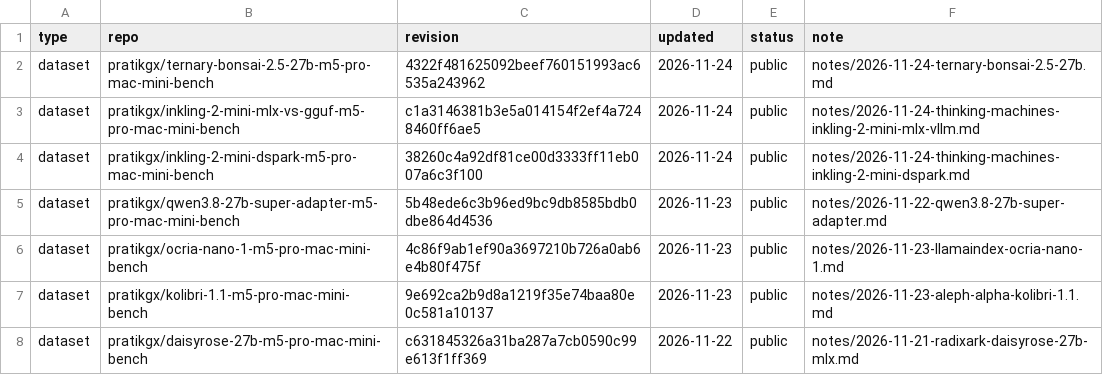
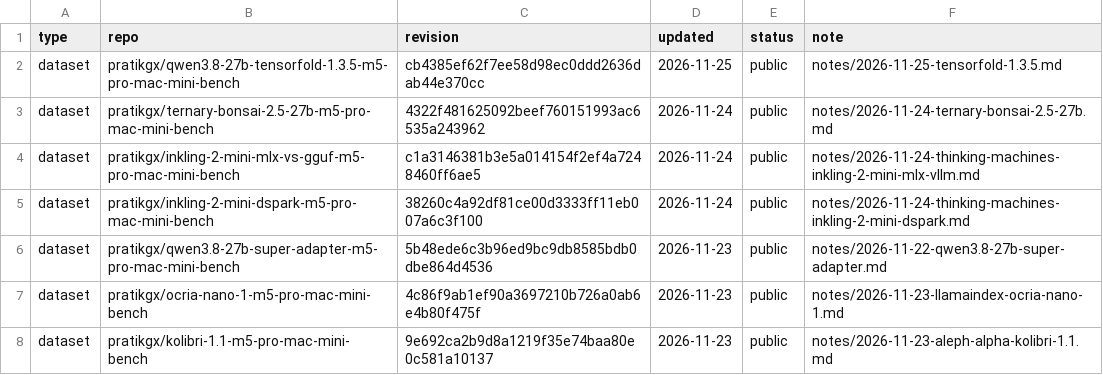
Before and after one commit to pratikgx/local-ai-field-notes, a CSV file: data/huggingface.csv, drawn as a sheet; only a part is shown; the shorter side is filled out with more unchanged rows.

Commit message:
Add TensorFold 1.3.5 Qwen3.8-27B and Inkling 2 Mini Mac mini benchmark

```diff
--- a/data/huggingface.csv
+++ b/data/huggingface.csv
@@ -1,2 +1,3 @@
 type,repo,revision,updated,status,note
+dataset,pratikgx/qwen3.8-27b-tensorfold-1.3.5-m5-pro-mac-mini-bench,cb4385ef62f7ee58d98ec0ddd2636dab44e370cc,2026-11-25,public,notes/2026-11-25-tensorfold-1.3.5.md
 dataset,pratikgx/ternary-bonsai-2.5-27b-m5-pro-mac-mini-bench,4322f481625092beef760151993ac6535a243962,2026-11-24,public,notes/2026-11-24-ternary-bonsai-2.5-27b.md
```
Also changed, not shown: 10 other files.
